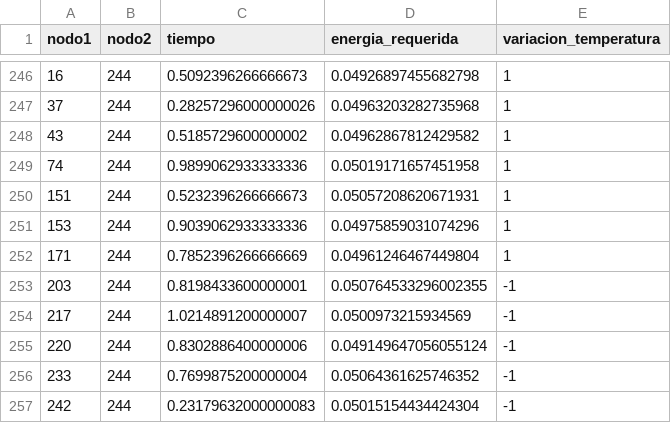
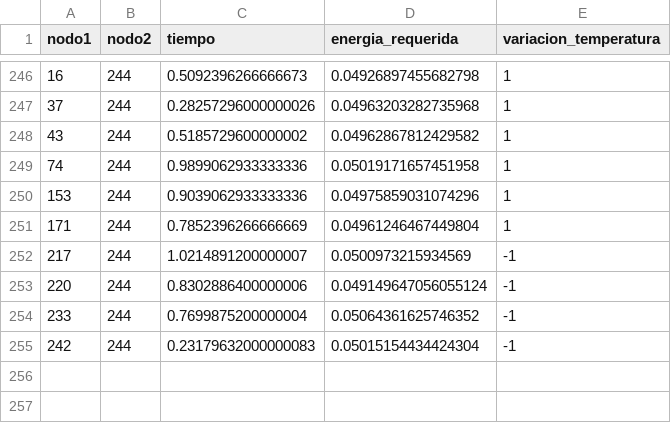
Before and after one commit to sebacarrascop/ProyectoOpti, a CSV file: data/LasCondes/aristas.csv, drawn as a sheet; only a part is shown, gaps mark what is left out.

```diff
--- a/data/LasCondes/aristas.csv
+++ b/data/LasCondes/aristas.csv
@@ -249,6 +249,4 @@ nodo1,nodo2,tiempo,energia_requerida,variacion_temperatura
 74,244,0.9899062933333336,0.05019171657451958,1
-151,244,0.5232396266666673,0.05057208620671931,1
 153,244,0.9039062933333336,0.04975859031074296,1
 171,244,0.7852396266666669,0.04961246467449804,1
-203,244,0.8198433600000001,0.050764533296002355,-1
 217,244,1.0214891200000007,0.0500973215934569,-1
```
Also changed, not shown: data/LasCondes/electrolineras.csv, 7 other files.
